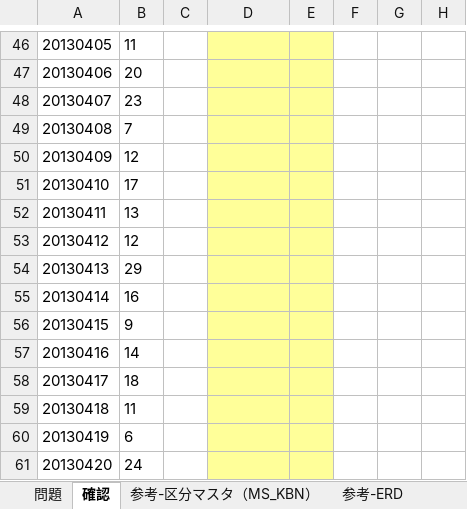
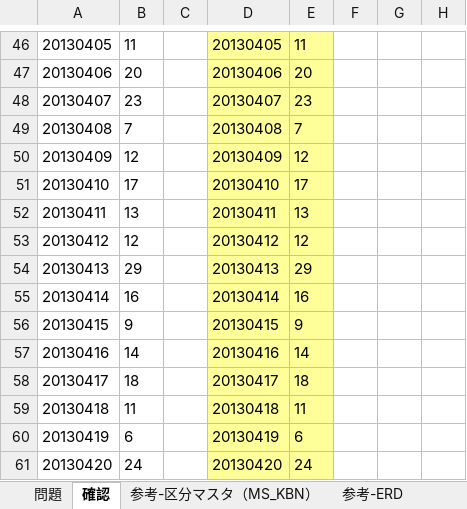
Before and after one commit to lorence811/SQL, an Excel workbook: st1.xlsm.xlsx, sheet 確認, drawn as a sheet; only a part is shown, gaps mark what is left out; values as stored, in another font and other column widths than the file's, no borders; charts and pictures not drawn; the diff covers the shown part only; the diff names each change by its address in the sheet, - before the commit and + after, or states it on an @@ line.

```diff
--- a/st1.xlsm.xlsx (sheet 確認)
+++ b/st1.xlsm.xlsx (sheet 確認)
-D46: (empty)
+D46: 20130405
-E46: (empty)
+E46: 11
-D47: (empty)
+D47: 20130406
-E47: (empty)
+E47: 20
-D48: (empty)
+D48: 20130407
-E48: (empty)
+E48: 23
-D49: (empty)
+D49: 20130408
-E49: (empty)
+E49: 7
-D50: (empty)
+D50: 20130409
-E50: (empty)
+E50: 12
-D51: (empty)
+D51: 20130410
-E51: (empty)
+E51: 17
-D52: (empty)
+D52: 20130411
-E52: (empty)
+E52: 13
-D53: (empty)
+D53: 20130412
-E53: (empty)
+E53: 12
-D54: (empty)
+D54: 20130413
-E54: (empty)
+E54: 29
-D55: (empty)
+D55: 20130414
-E55: (empty)
+E55: 16
-D56: (empty)
+D56: 20130415
-E56: (empty)
+E56: 9
-D57: (empty)
+D57: 20130416
-E57: (empty)
+E57: 14
-D58: (empty)
+D58: 20130417
-E58: (empty)
+E58: 18
-D59: (empty)
+D59: 20130418
-E59: (empty)
+E59: 11
-D60: (empty)
+D60: 20130419
-E60: (empty)
+E60: 6
-D61: (empty)
+D61: 20130420
-E61: (empty)
+E61: 24
```
Also changed, not shown: 131 edited cells elsewhere in this sheet, 5 other files.
